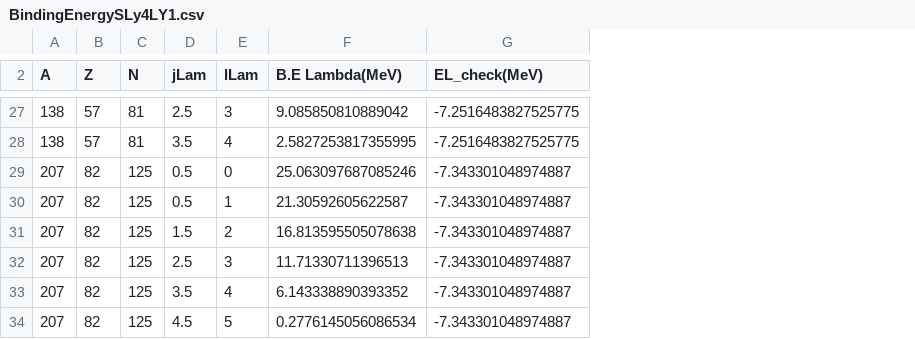
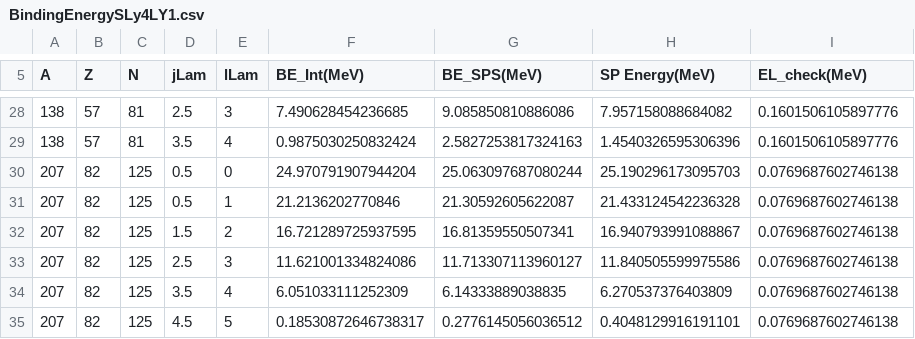
Before and after one commit to ajinno1124/Guleria2012, a CSV file: plot/Lanskoy1997/BindingEnergySLy4LY1.csv, drawn as a sheet; only a part is shown, gaps mark what is left out; removed rows and columns are numbered as before the commit, all else as after; the diff covers the shown part only; the diff names each change by its address in the sheet, - before the commit and + after, or states it on an @@ line.

```diff
--- a/plot/Lanskoy1997/BindingEnergySLy4LY1.csv
+++ b/plot/Lanskoy1997/BindingEnergySLy4LY1.csv
-column F (B.E Lambda(MeV)), rows 27-34: 9.085850810889042 | 2.5827253817355995 | 25.063097687085246 | 21.30592605622587 | 16.813595505078638 | 11.71330711396513 | 6.143338890393352 | 0.2776145056086534
+column F (BE_Int(MeV)), rows 28-35: 7.490628454236685 | 0.9875030250832424 | 24.970791907944204 | 21.2136202770846 | 16.721289725937595 | 11.621001334824086 | 6.051033111252309 | 0.18530872646738317
+column G (BE_SPS(MeV)), rows 28-35: 9.085850810886086 | 2.5827253817324163 | 25.063097687080244 | 21.30592605622087 | 16.81359550507341 | 11.713307113960127 | 6.14333889038835 | 0.2776145056036512
+column H (SP Energy(MeV)), rows 28-35: 7.957158088684082 | 1.4540326595306396 | 25.190296173095703 | 21.433124542236328 | 16.940793991088867 | 11.840505599975586 | 6.270537376403809 | 0.4048129916191101
-I28:I29 (EL_check(MeV)): -7.2516483827525775
+I28:I29 (EL_check(MeV)): 0.1601506105897776
-I30:I35 (EL_check(MeV)): -7.343301048974887
+I30:I35 (EL_check(MeV)): 0.0769687602746138
```
Also changed, not shown: 3 added rows, 2 removed rows and 22 edited cells elsewhere in this file, 3 other files.
